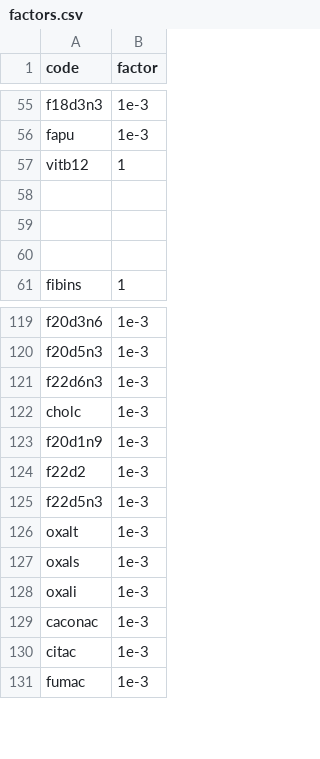
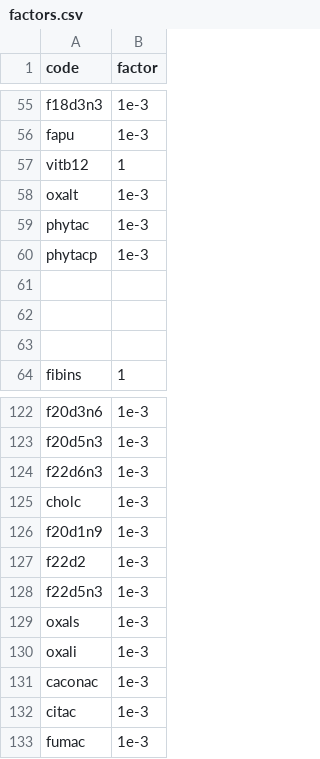
Before and after one commit to ifct2017/nvif1989, a CSV file: configs/factors.csv, drawn as a sheet; only a part is shown, gaps mark what is left out.

Commit message:
table 12 factors added

```diff
--- a/configs/factors.csv
+++ b/configs/factors.csv
@@ -57,2 +57,5 @@ fapu,1e-3
 vitb12,1
+oxalt,1e-3
+phytac,1e-3
+phytacp,1e-3
 
@@ -125,3 +128,2 @@ f22d2,1e-3
 f22d5n3,1e-3
-oxalt,1e-3
 oxals,1e-3
```
Also changed, not shown: 1 other file.
